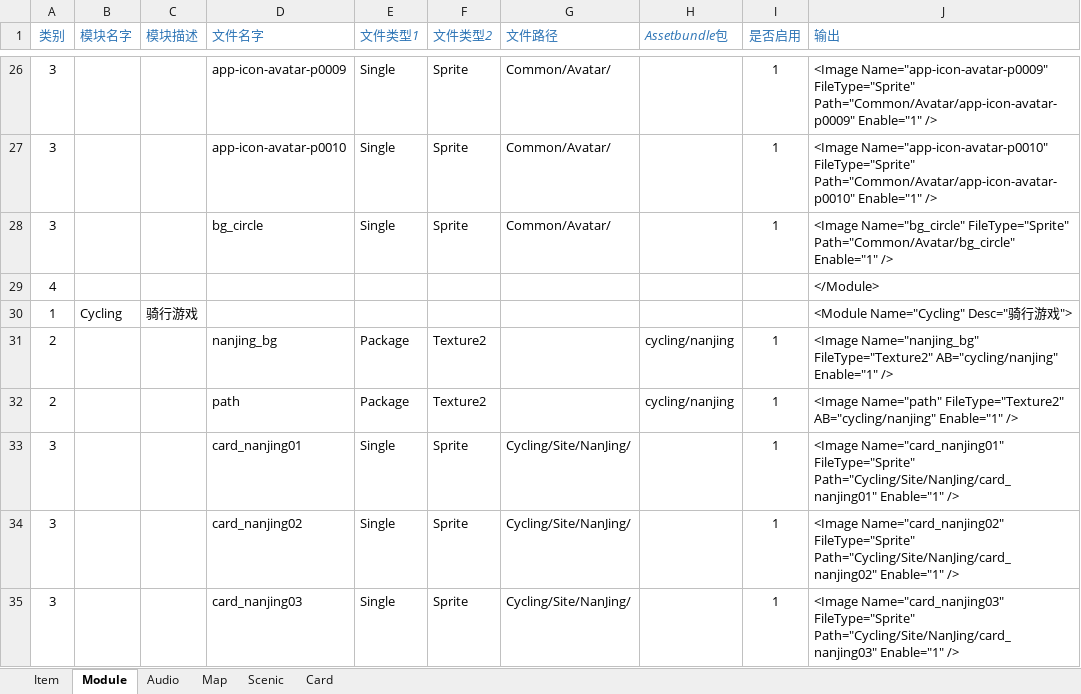
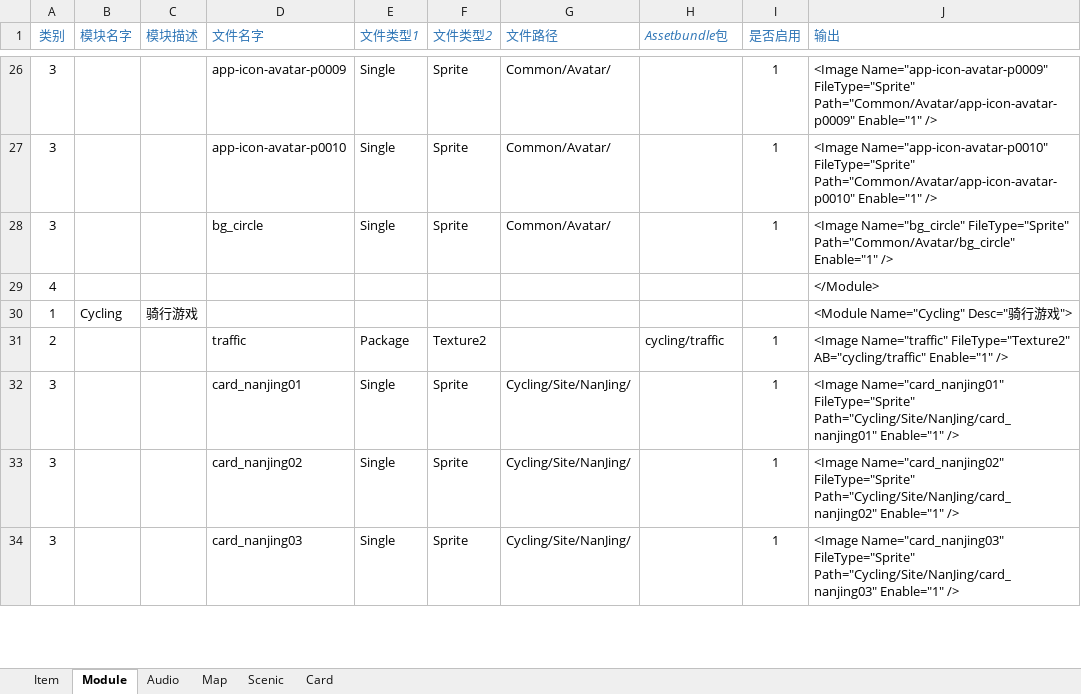
Before and after one commit to EarlyAnt/AppGame, an Excel workbook: Resources/configs/ConfigBuilder.xlsx, sheet Module, drawn as a sheet; only a part is shown, gaps mark what is left out; values as stored, in another font and other column widths than the file's, no borders; conditional formats not drawn; removed rows and columns are numbered as before the commit, all else as after; the diff names each change by its address in the sheet, - before the commit and + after, or states it on an @@ line.

Commit message:
1.Map.xml配置文件，字段Prefab更名为AB。 2.ModuleConfig.xml配置文件，删除南京地图的地图和路线的配置，等级在Map.xml配置文件中。另外，增加traffic动画的配置。 3.CommonResourceUtil.cs接口，检查和下载资源文件时，也检查地图的ab包文件。

```diff
--- a/Resources/configs/ConfigBuilder.xlsx (sheet Module)
+++ b/Resources/configs/ConfigBuilder.xlsx (sheet Module)
-row 31: 2 |  |  | nanjing_bg | Package | Texture2 |  | cycling/nanjing | 1 | <Image Name="nanjing_bg" FileType="Texture2" AB="cycling/nanjing" Enable="1" />
-D31 (文件名字): path
+D31 (文件名字): traffic
-H31 (Assetbundle包): cycling/nanjing
+H31 (Assetbundle包): cycling/traffic
-J31 (输出): <Image Name="path" FileType="Texture2" AB="cycling/nanjing" Enable="1" />
+J31 (输出): <Image Name="traffic" FileType="Texture2" AB="cycling/traffic" Enable="1" />
```
Also changed, not shown: sheet Map, 8 other files.
